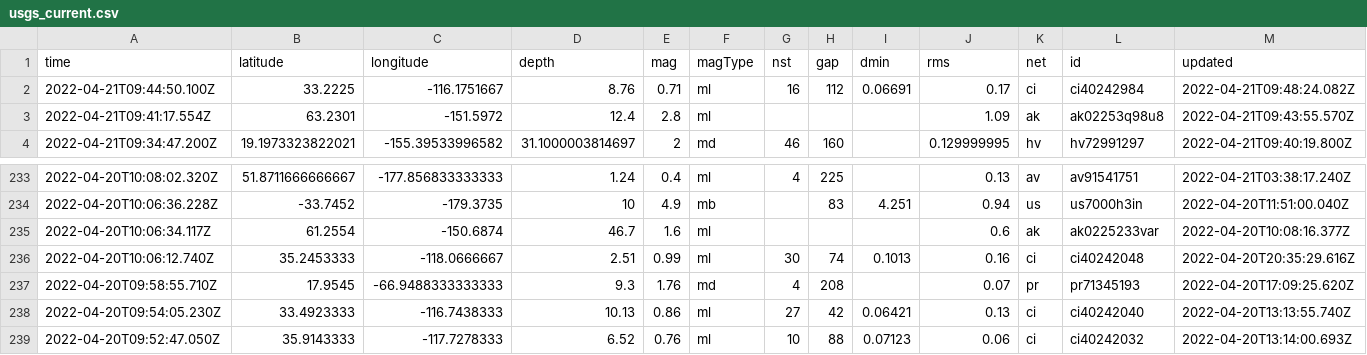
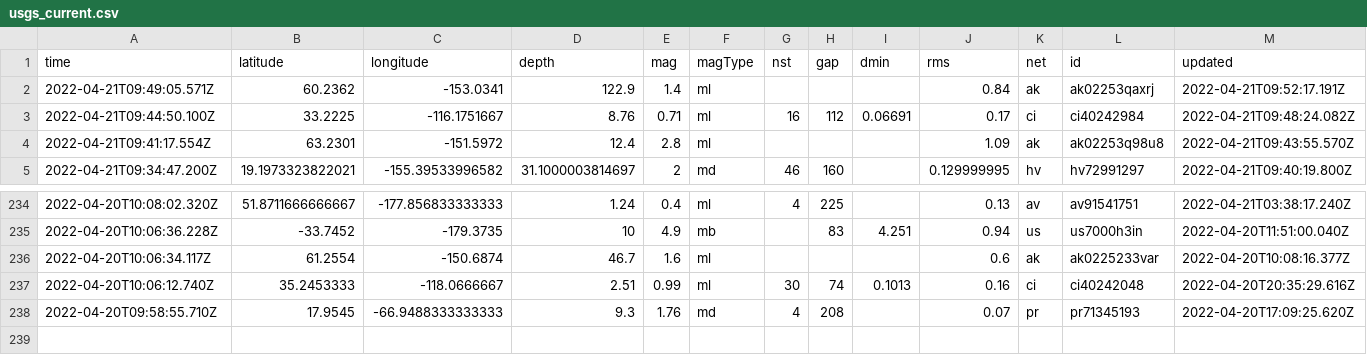
Before and after one commit to layurs/nicar22-githubaction, a CSV file: usgs_current.csv, drawn as a sheet; only a part is shown, gaps mark what is left out; removed rows and columns are numbered as before the commit, all else as after; rows hold the shown columns only; the diff names each change by its address in the sheet, - before the commit and + after, or states it on an @@ line.

```diff
--- a/usgs_current.csv
+++ b/usgs_current.csv
+row 2: 2022-04-21T09:49:05.571Z | 60.2362 | -153.0341 | 122.9 | 1.4 | ml |  |  |  | 0.84 | ak | ak02253qaxrj | 2022-04-21T09:52:17.191Z
-row 238: 2022-04-20T09:54:05.230Z | 33.4923333 | -116.7438333 | 10.13 | 0.86 | ml | 27 | 42 | 0.06421 | 0.13 | ci | ci40242040 | 2022-04-20T13:13:55.740Z
-row 239: 2022-04-20T09:52:47.050Z | 35.9143333 | -117.7278333 | 6.52 | 0.76 | ml | 10 | 88 | 0.07123 | 0.06 | ci | ci40242032 | 2022-04-20T13:14:00.693Z
```
Also changed, not shown: 1 other file.
